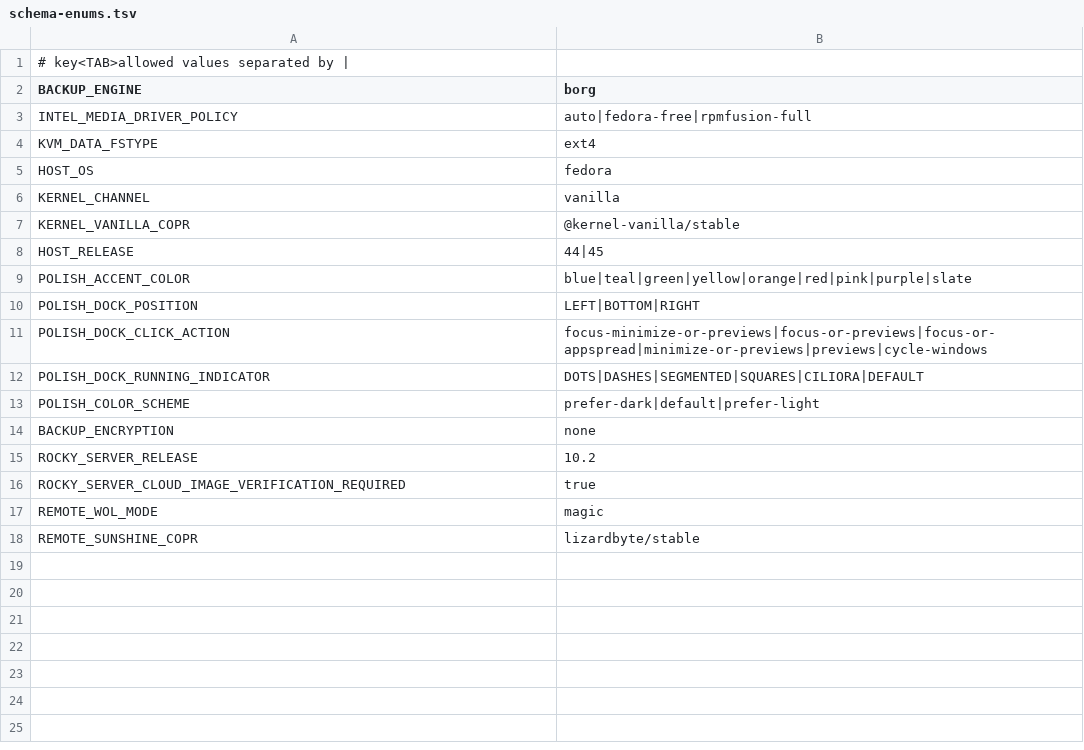
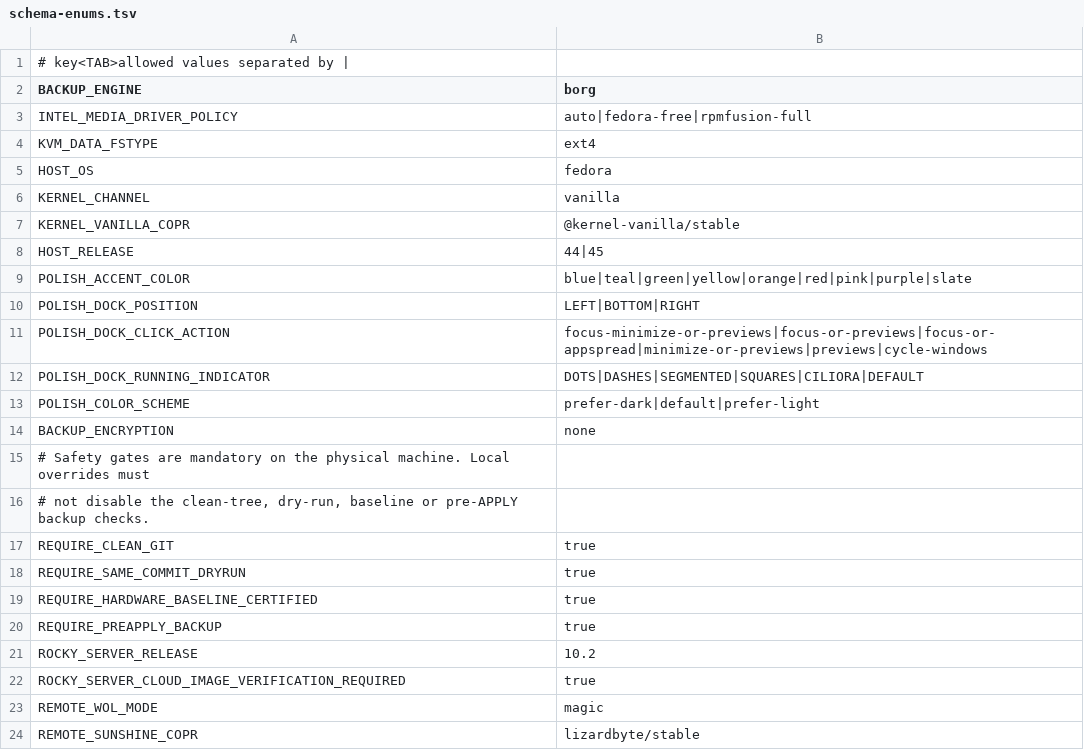
Before and after one commit to mathiasseguincadiche/FEDORA_GNOME_CUSTOM, a TSV file: config/schema-enums.tsv, drawn as a sheet; the diff names each change by its address in the sheet, - before the commit and + after, or states it on an @@ line.

Commit message:
fix(security): make APPLY prerequisite flags immutable in local config

```diff
--- a/config/schema-enums.tsv
+++ b/config/schema-enums.tsv
+row 15: # Safety gates are mandatory on the physical machine. Local overrides must
+row 16: # not disable the clean-tree, dry-run, baseline or pre-APPLY backup checks.
+row 17: REQUIRE_CLEAN_GIT | true
+row 18: REQUIRE_SAME_COMMIT_DRYRUN | true
+row 19: REQUIRE_HARDWARE_BASELINE_CERTIFIED | true
+row 20: REQUIRE_PREAPPLY_BACKUP | true
```
Also changed, not shown: 2 other files.
